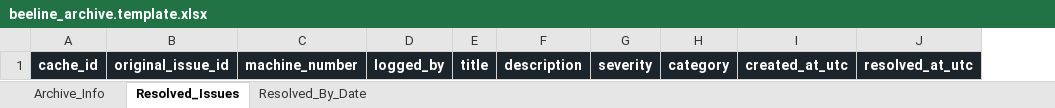
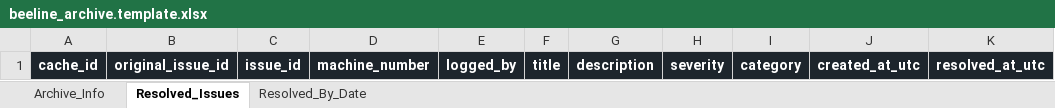
Before and after one commit to Kgray44/BeeLine, an Excel workbook: templates/beeline_archive.template.xlsx, sheet Resolved_Issues, drawn as a sheet; only a part is shown; values as stored, in another font and other column widths than the file's, no borders; the diff names each change by its address in the sheet, - before the commit and + after, or states it on an @@ line.

```diff
--- a/templates/beeline_archive.template.xlsx (sheet Resolved_Issues)
+++ b/templates/beeline_archive.template.xlsx (sheet Resolved_Issues)
+column C, row 1: issue_id
```
Also changed, not shown: sheet Archive_Info, sheet Resolved_By_Date, 45 other files.
